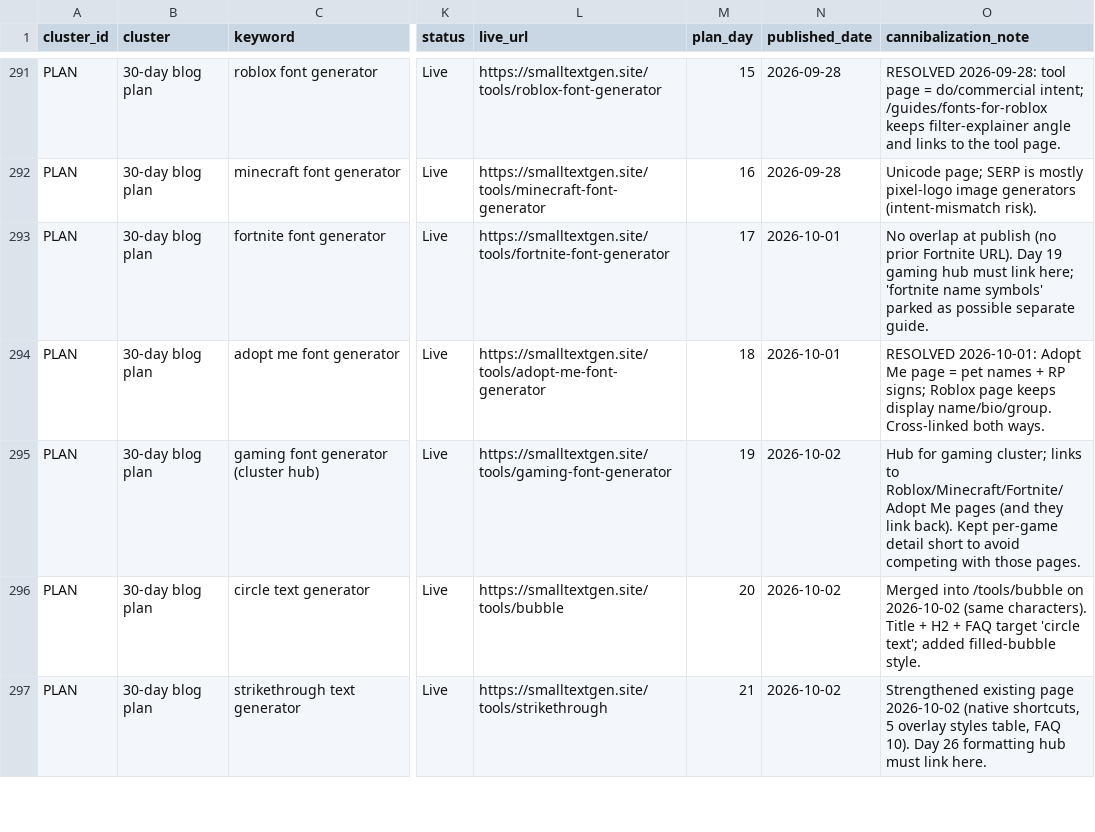
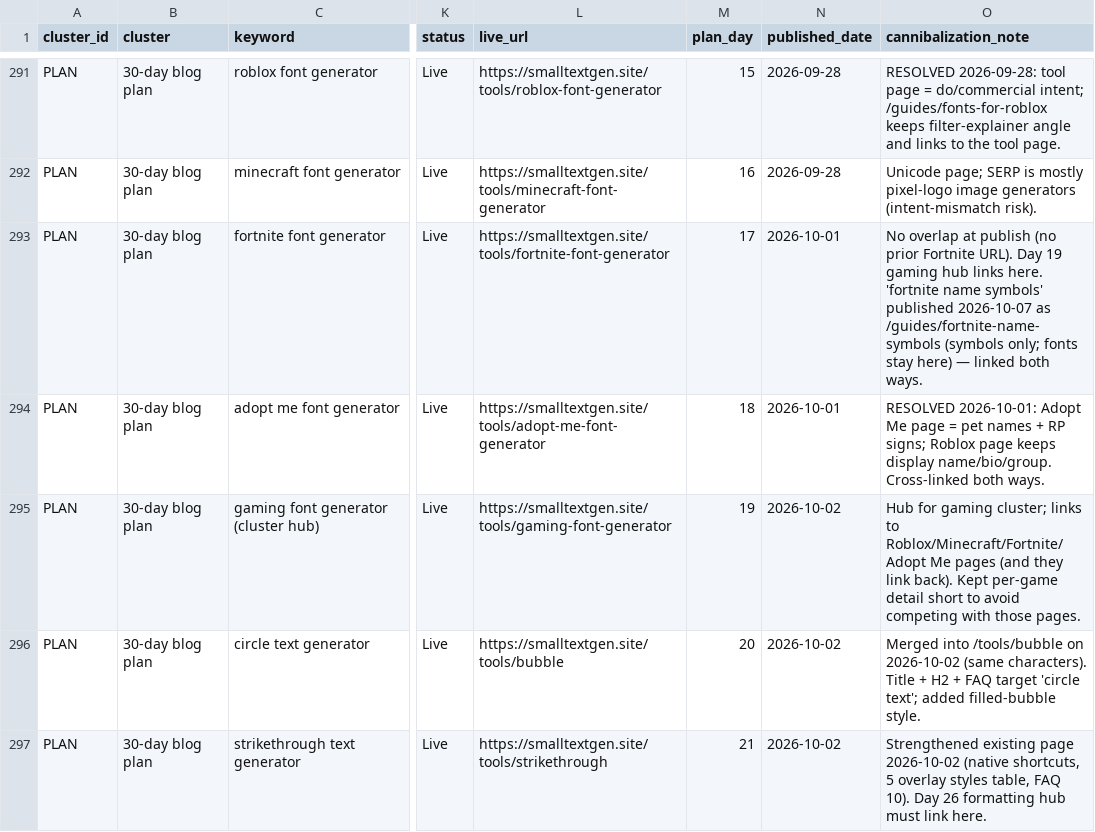
Before and after one commit to salmanbb002/smalltextgen-site, a CSV file: smalltextgen-keyword-clusters.csv, drawn as a sheet; only a part is shown, gaps mark what is left out; the diff covers the shown part only; the diff names each change by its address in the sheet, - before the commit and + after, or states it on an @@ line.

```diff
--- a/smalltextgen-keyword-clusters.csv
+++ b/smalltextgen-keyword-clusters.csv
-O293 (cannibalization_note): …gaming hub must link here; 'fortnite name symbols' parked as possible separate guide.
+O293 (cannibalization_note): …gaming hub links here. 'fortnite name symbols' published 2026-10-07 as /guides/fortnite-name-symbols (symbols only; fonts stay here) — linked both ways.
```
Also changed, not shown: 2 added rows and 2 edited cells elsewhere in this file, smalltextgen-30-day-blog-plan.csv, 12 other files.
